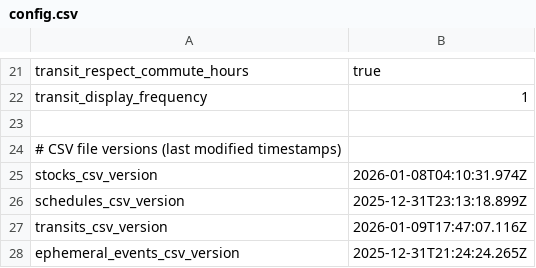
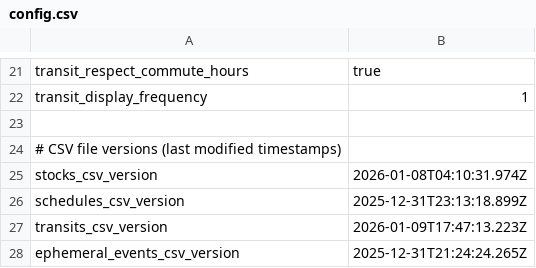
Before and after one commit to dcelayeta/pantallita-events, a CSV file: config.csv, drawn as a sheet; only a part is shown, gaps mark what is left out.

Commit message:
Update config.csv

```diff
--- a/config.csv
+++ b/config.csv
@@ -26,3 +26,3 @@ stocks_csv_version,2026-01-08T04:10:31.974Z
 schedules_csv_version,2025-12-31T23:13:18.899Z
-transits_csv_version,2026-01-09T17:47:07.116Z
+transits_csv_version,2026-01-09T17:47:13.223Z
 ephemeral_events_csv_version,2025-12-31T21:24:24.265Z
```
